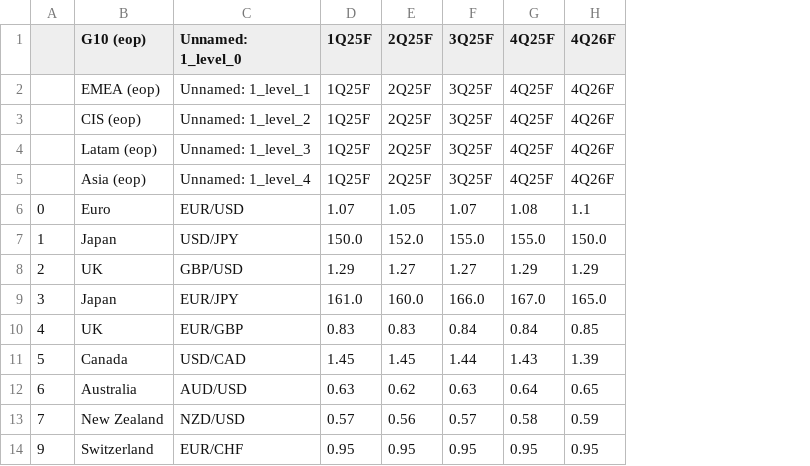
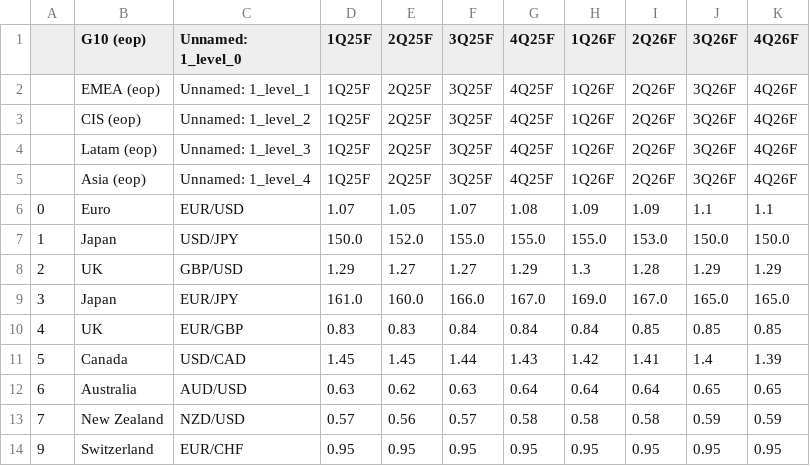
Before and after one commit to cmangla/boe-rate-forecast-tracker, a CSV file: ing-forecasts_6.csv, drawn as a sheet; only a part is shown; the diff names each change by its address in the sheet, - before the commit and + after, or states it on an @@ line.

```diff
--- a/ing-forecasts_6.csv
+++ b/ing-forecasts_6.csv
+column H (1Q26F), rows 2-14: 1Q26F | 1Q26F | 1Q26F | 1Q26F | 1.09 | 155.0 | 1.3 | 169.0 | 0.84 | 1.42 | 0.64 | 0.58 | 0.95
+column I (2Q26F), rows 2-14: 2Q26F | 2Q26F | 2Q26F | 2Q26F | 1.09 | 153.0 | 1.28 | 167.0 | 0.85 | 1.41 | 0.64 | 0.58 | 0.95
+column J (3Q26F), rows 2-14: 3Q26F | 3Q26F | 3Q26F | 3Q26F | 1.1 | 150.0 | 1.29 | 165.0 | 0.85 | 1.4 | 0.65 | 0.59 | 0.95
```
Also changed, not shown: 2 other files.
